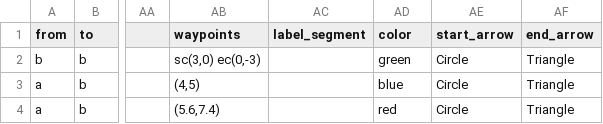
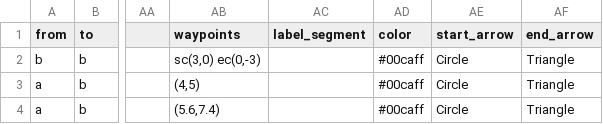
Before and after one commit to mathew-j-davis/boxesandarrows, a CSV file: data/edges.csv, drawn as a sheet; only a part is shown, gaps mark what is left out; the diff names each change by its address in the sheet, - before the commit and + after, or states it on an @@ line.

```diff
--- a/data/edges.csv
+++ b/data/edges.csv
-AD2 (color): green
+AD2 (color): #00caff
-AD3 (color): blue
+AD3 (color): #00caff
-AD4 (color): red
+AD4 (color): #00caff
```
Also changed, not shown: data/map.csv, data/nodes.csv, 9 other files.
